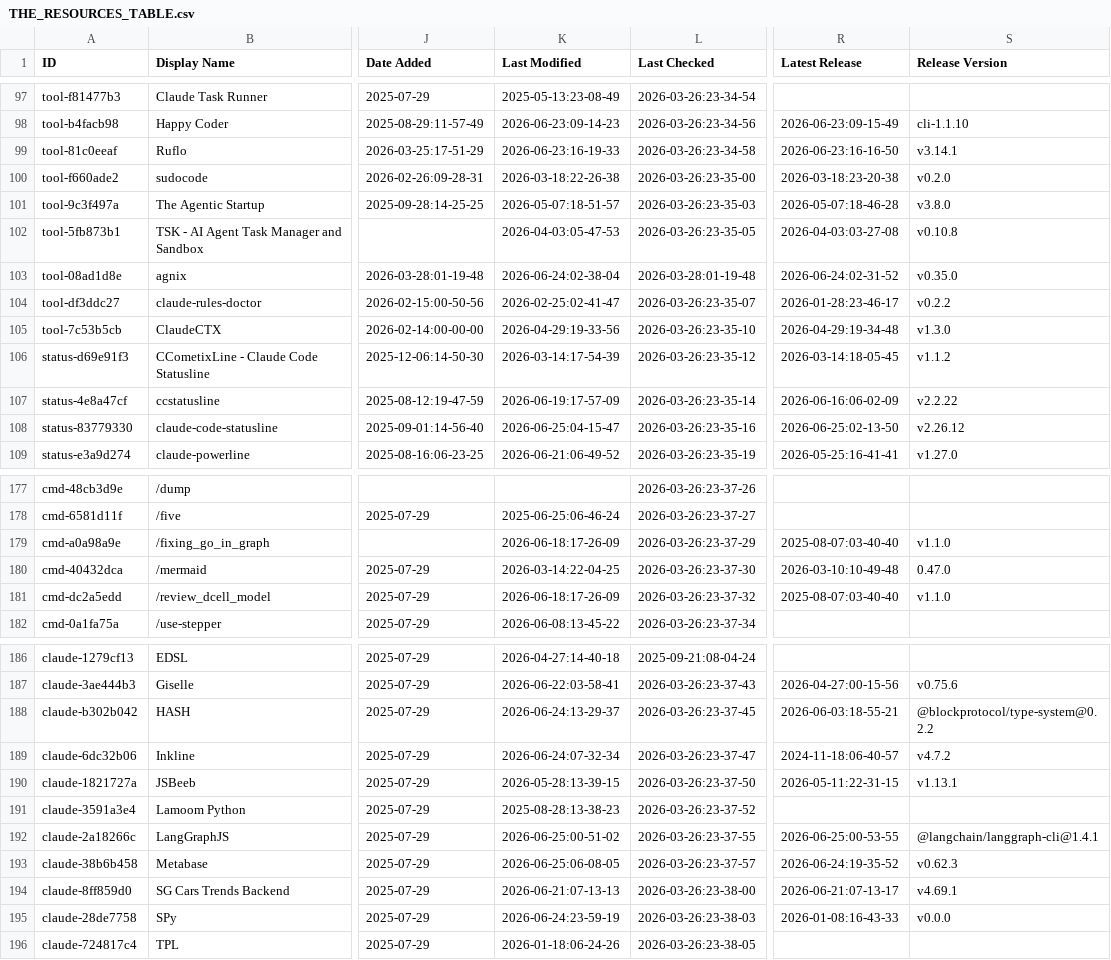
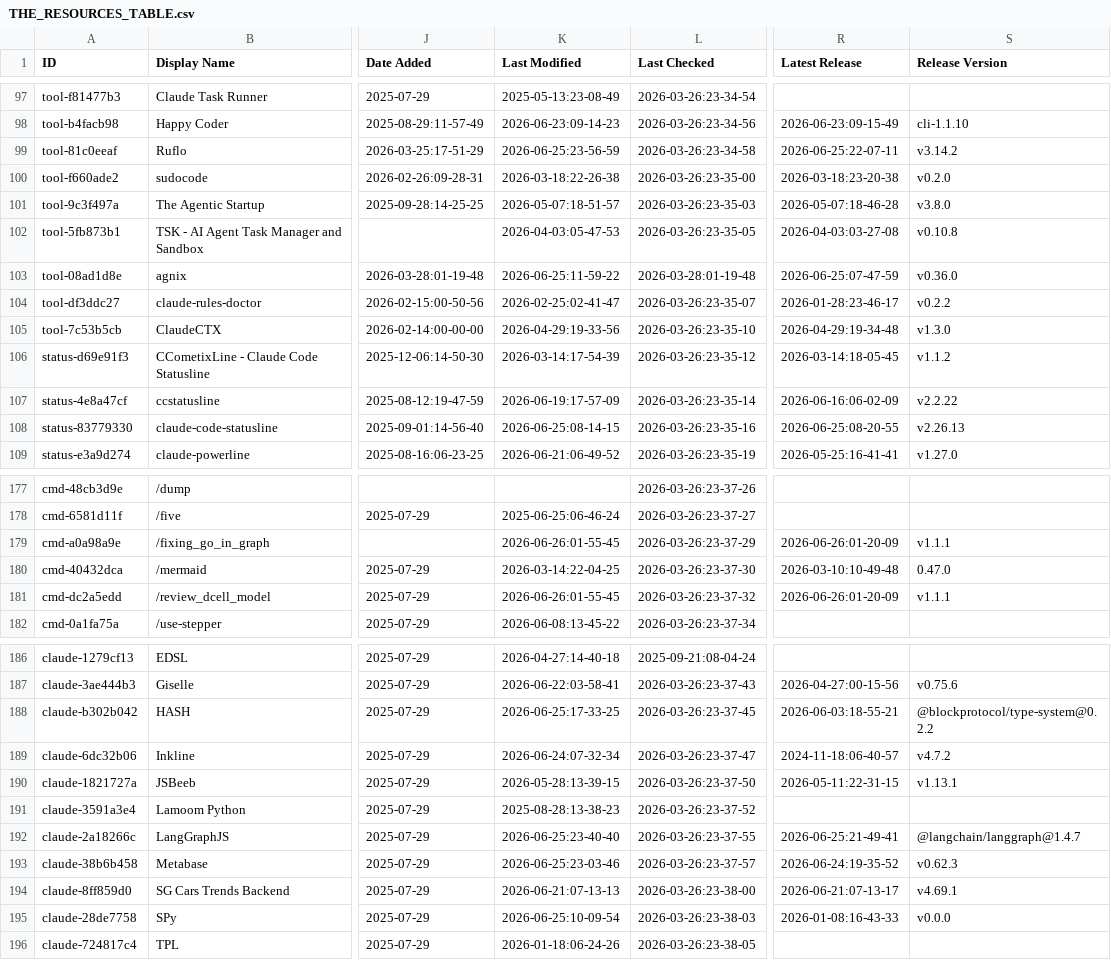
Before and after one commit to younghai/awesome-claude-code, a CSV file: THE_RESOURCES_TABLE.csv, drawn as a sheet; only a part is shown, gaps mark what is left out; the diff covers the shown part only; the diff names each change by its address in the sheet, - before the commit and + after, or states it on an @@ line.

```diff
--- a/THE_RESOURCES_TABLE.csv
+++ b/THE_RESOURCES_TABLE.csv
-K99 (Last Modified): 2026-06-23:16-19-33
+K99 (Last Modified): 2026-06-25:23-56-59
-R99 (Latest Release): 2026-06-23:16-16-50
+R99 (Latest Release): 2026-06-25:22-07-11
-S99 (Release Version): v3.14.1
+S99 (Release Version): v3.14.2
-K103 (Last Modified): 2026-06-24:02-38-04
+K103 (Last Modified): 2026-06-25:11-59-22
-R103 (Latest Release): 2026-06-24:02-31-52
+R103 (Latest Release): 2026-06-25:07-47-59
-S103 (Release Version): v0.35.0
+S103 (Release Version): v0.36.0
-K108 (Last Modified): 2026-06-25:04-15-47
+K108 (Last Modified): 2026-06-25:08-14-15
-R108 (Latest Release): 2026-06-25:02-13-50
+R108 (Latest Release): 2026-06-25:08-20-55
-S108 (Release Version): v2.26.12
+S108 (Release Version): v2.26.13
-K179 (Last Modified): 2026-06-18:17-26-09
+K179 (Last Modified): 2026-06-26:01-55-45
-R179 (Latest Release): 2025-08-07:03-40-40
+R179 (Latest Release): 2026-06-26:01-20-09
-S179 (Release Version): v1.1.0
+S179 (Release Version): v1.1.1
-K181 (Last Modified): 2026-06-18:17-26-09
+K181 (Last Modified): 2026-06-26:01-55-45
-R181 (Latest Release): 2025-08-07:03-40-40
+R181 (Latest Release): 2026-06-26:01-20-09
-S181 (Release Version): v1.1.0
+S181 (Release Version): v1.1.1
-K188 (Last Modified): 2026-06-24:13-29-37
+K188 (Last Modified): 2026-06-25:17-33-25
-K192 (Last Modified): 2026-06-25:00-51-02
+K192 (Last Modified): 2026-06-25:23-40-40
-R192 (Latest Release): 2026-06-25:00-53-55
+R192 (Latest Release): 2026-06-25:21-49-41
-S192 (Release Version): @langchain/langgraph-cli@1.4.1
+S192 (Release Version): @langchain/langgraph@1.4.7
-K193 (Last Modified): 2026-06-25:06-08-05
+K193 (Last Modified): 2026-06-25:23-03-46
-K195 (Last Modified): 2026-06-24:23-59-19
+K195 (Last Modified): 2026-06-25:10-09-54
```
Also changed, not shown: 38 edited cells elsewhere in this file.
